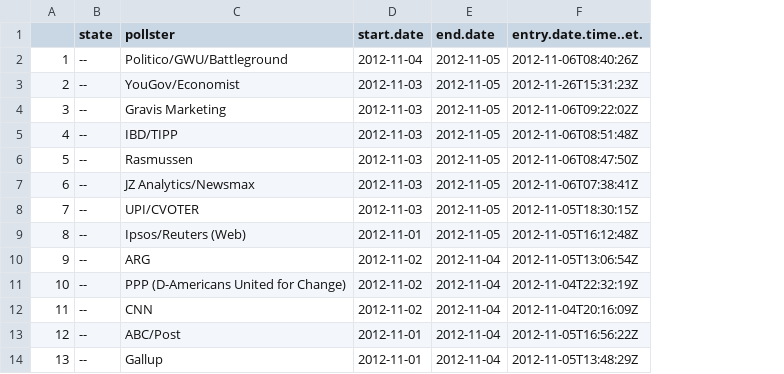
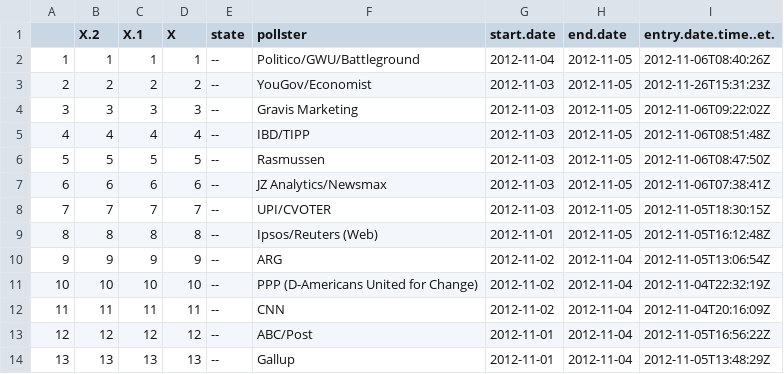
Before and after one commit to dimagalat/WisconsinElection2016, a CSV file: selected_polls_2012.sub.csv, drawn as a sheet; only a part is shown; addresses are those after the commit; the diff names each change by its address in the sheet, - before the commit and + after, or states it on an @@ line.

```diff
--- a/selected_polls_2012.sub.csv
+++ b/selected_polls_2012.sub.csv
+column A, rows 2-14: 1 | 2 | 3 | 4 | 5 | 6 | 7 | 8 | 9 | 10 | 11 | 12 | 13
+column B (X.2), rows 2-14: 1 | 2 | 3 | 4 | 5 | 6 | 7 | 8 | 9 | 10 | 11 | 12 | 13
+column C (X.1), rows 2-14: 1 | 2 | 3 | 4 | 5 | 6 | 7 | 8 | 9 | 10 | 11 | 12 | 13
-D1: (empty)
+D1: X
```
Also changed, not shown: county.2016.vs.2012.csv, elections.100.years.csv, 6 other files.
